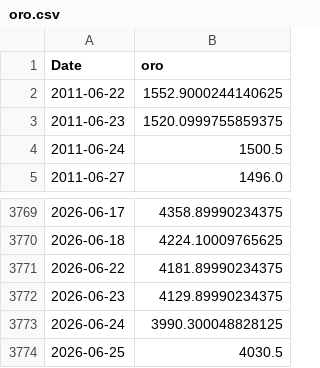
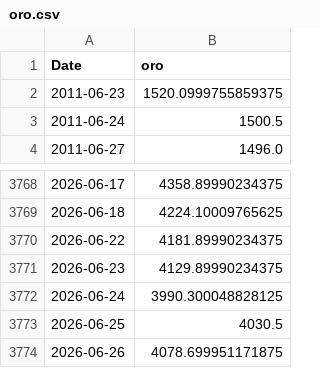
Before and after one commit to tristansuarez/neural-capital-research, a CSV file: data_cache/oro.csv, drawn as a sheet; only a part is shown, gaps mark what is left out; removed rows and columns are numbered as before the commit, all else as after; the diff names each change by its address in the sheet, - before the commit and + after, or states it on an @@ line.

```diff
--- a/data_cache/oro.csv
+++ b/data_cache/oro.csv
-row 2: 2011-06-22 | 1552.9000244140625
+row 3774: 2026-06-26 | 4078.699951171875
```
Also changed, not shown: data_cache/plata.csv, 1 other file.
